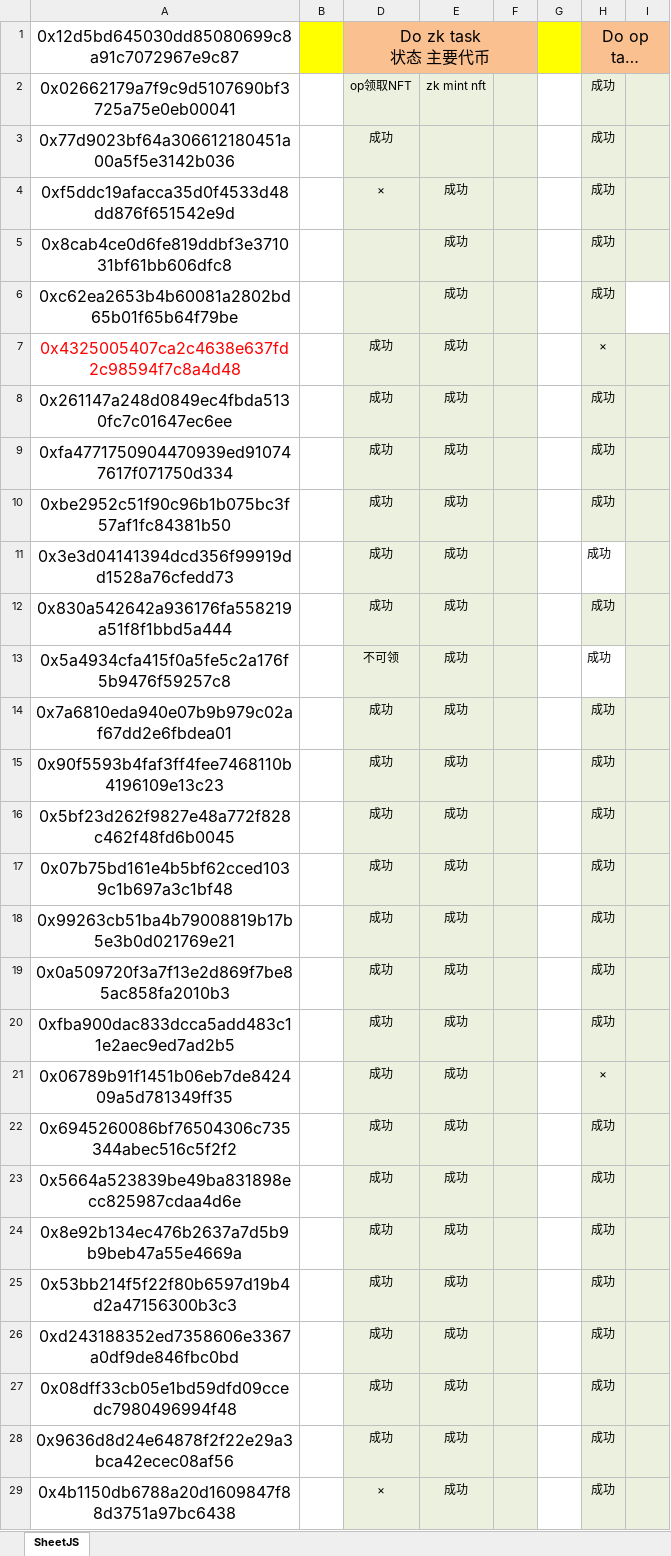
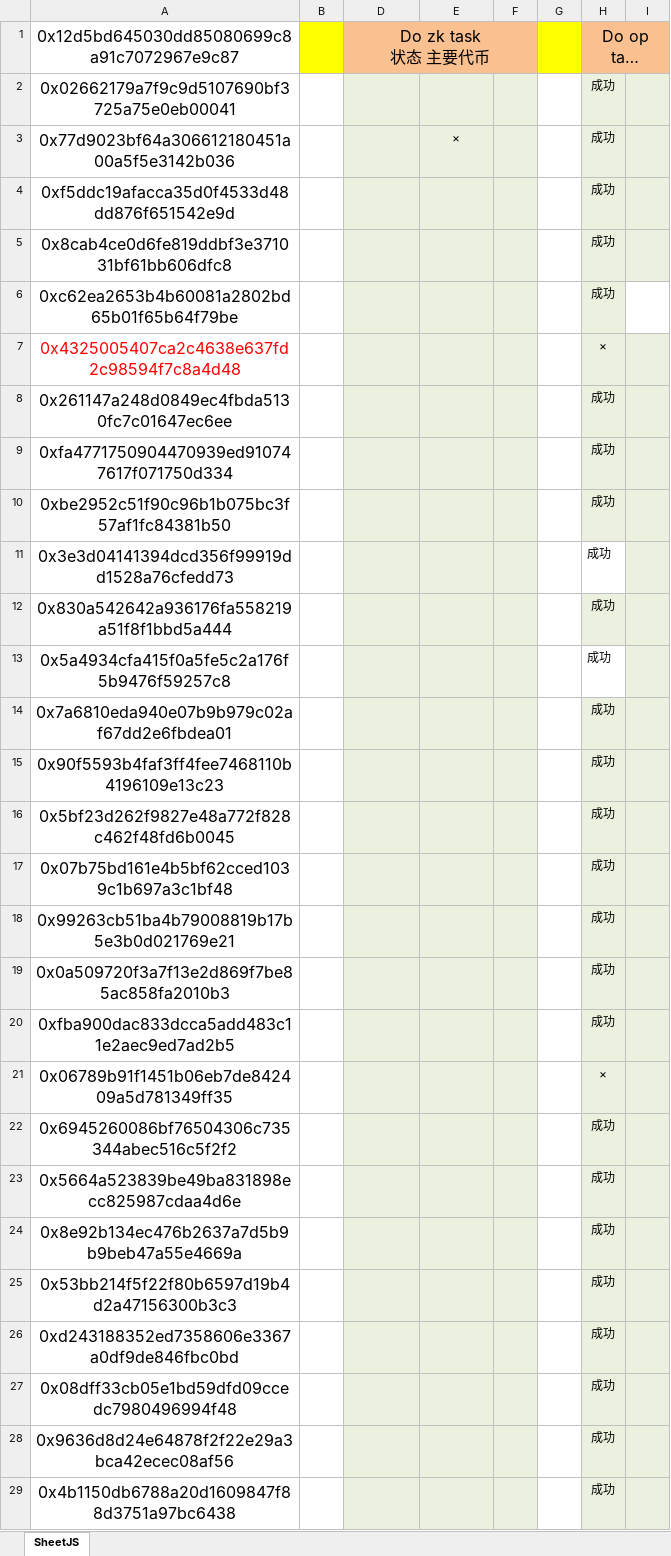
Before and after one commit to alveraboquet/Block_chain, an Excel workbook: scripts_on_ubuntu/L2_project/ZK/eth1000_Zk_操作后.xlsx, sheet SheetJS, drawn as a sheet; only a part is shown; long unchanged cells end in …; values as stored, in another font and other column widths than the file's, no borders; the diff covers the shown part only; the diff names each change by its address in the sheet, - before the commit and + after, or states it on an @@ line.

```diff
--- a/scripts_on_ubuntu/L2_project/ZK/eth1000_Zk_操作后.xlsx (sheet SheetJS)
+++ b/scripts_on_ubuntu/L2_project/ZK/eth1000_Zk_操作后.xlsx (sheet SheetJS)
-D2: op领取NFT
+D2: (empty)
-E2: zk mint nft
+E2: (empty)
-D3: 成功
+D3: (empty)
-E3: (empty)
+E3: ×
-D4: ×
+D4: (empty)
-E4:E29: 成功
+E4:E29: (empty)
-D7:D12: 成功
+D7:D12: (empty)
-D13: 不可领
+D13: (empty)
-D14:D28: 成功
+D14:D28: (empty)
-D29: ×
+D29: (empty)
```
Also changed, not shown: 71 edited cells elsewhere in this sheet, 2 other files.
